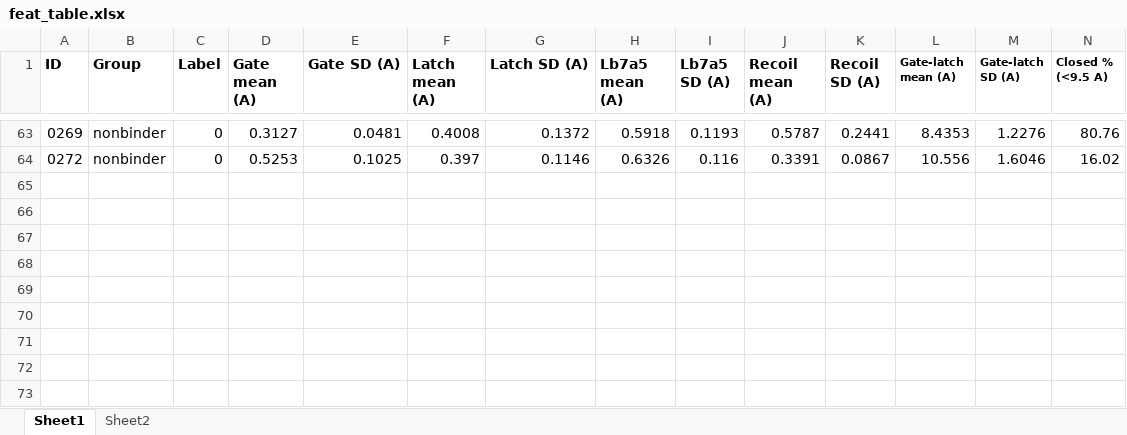
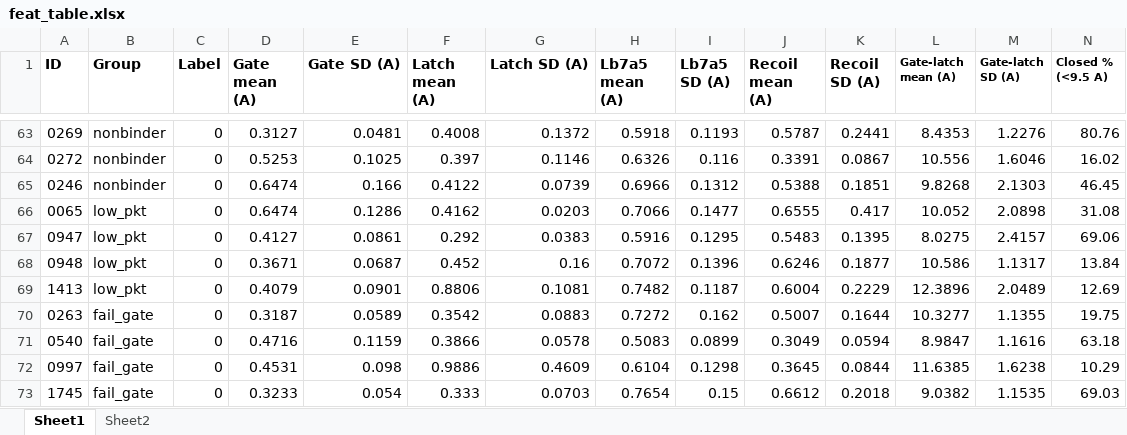
Before and after one commit to ivanatang/biosensors, an Excel workbook: feat_table.xlsx, sheet Sheet1, drawn as a sheet; only a part is shown, gaps mark what is left out; values as stored, in another font and other column widths than the file's, no borders; rows hold the shown columns only; the diff names each change by its address in the sheet, - before the commit and + after, or states it on an @@ line.

Commit message:
Update with new samples

```diff
--- a/feat_table.xlsx (sheet Sheet1)
+++ b/feat_table.xlsx (sheet Sheet1)
+row 65: 0246 | nonbinder | 0 | 0.6474 | 0.166 | 0.4122 | 0.0739 | 0.6966 | 0.1312 | 0.5388 | 0.1851 | 9.8268 | 2.1303 | 46.45
+row 66: 0065 | low_pkt | 0 | 0.6474 | 0.1286 | 0.4162 | 0.0203 | 0.7066 | 0.1477 | 0.6555 | 0.417 | 10.052 | 2.0898 | 31.08
+row 67: 0947 | low_pkt | 0 | 0.4127 | 0.0861 | 0.292 | 0.0383 | 0.5916 | 0.1295 | 0.5483 | 0.1395 | 8.0275 | 2.4157 | 69.06
+row 68: 0948 | low_pkt | 0 | 0.3671 | 0.0687 | 0.452 | 0.16 | 0.7072 | 0.1396 | 0.6246 | 0.1877 | 10.586 | 1.1317 | 13.84
+row 69: 1413 | low_pkt | 0 | 0.4079 | 0.0901 | 0.8806 | 0.1081 | 0.7482 | 0.1187 | 0.6004 | 0.2229 | 12.3896 | 2.0489 | 12.69
+row 70: 0263 | fail_gate | 0 | 0.3187 | 0.0589 | 0.3542 | 0.0883 | 0.7272 | 0.162 | 0.5007 | 0.1644 | 10.3277 | 1.1355 | 19.75
+row 71: 0540 | fail_gate | 0 | 0.4716 | 0.1159 | 0.3866 | 0.0578 | 0.5083 | 0.0899 | 0.3049 | 0.0594 | 8.9847 | 1.1616 | 63.18
+row 72: 0997 | fail_gate | 0 | 0.4531 | 0.098 | 0.9886 | 0.4609 | 0.6104 | 0.1298 | 0.3645 | 0.0844 | 11.6385 | 1.6238 | 10.29
+row 73: 1745 | fail_gate | 0 | 0.3233 | 0.054 | 0.333 | 0.0703 | 0.7654 | 0.15 | 0.6612 | 0.2018 | 9.0382 | 1.1535 | 69.03
```
Also changed, not shown: sheet Sheet2.
